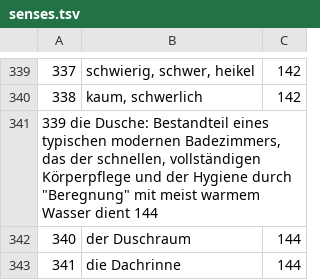
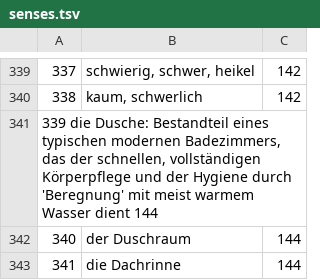
Before and after one commit to AlinaBaranova/LearnIt, a TSV file: Tables/senses.tsv, drawn as a sheet; only a part is shown, gaps mark what is left out.

Commit message:
Update senses.tsv

```diff
--- a/Tables/senses.tsv
+++ b/Tables/senses.tsv
@@ -340,3 +340,3 @@
 338	kaum, schwerlich	142
-339 die Dusche: Bestandteil eines typischen modernen Badezimmers, das der schnellen, vollständigen Körperpflege und der Hygiene durch "Beregnung" mit meist warmem Wasser dient 144
+339 die Dusche: Bestandteil eines typischen modernen Badezimmers, das der schnellen, vollständigen Körperpflege und der Hygiene durch 'Beregnung' mit meist warmem Wasser dient 144
 340	der Duschraum	144
```
